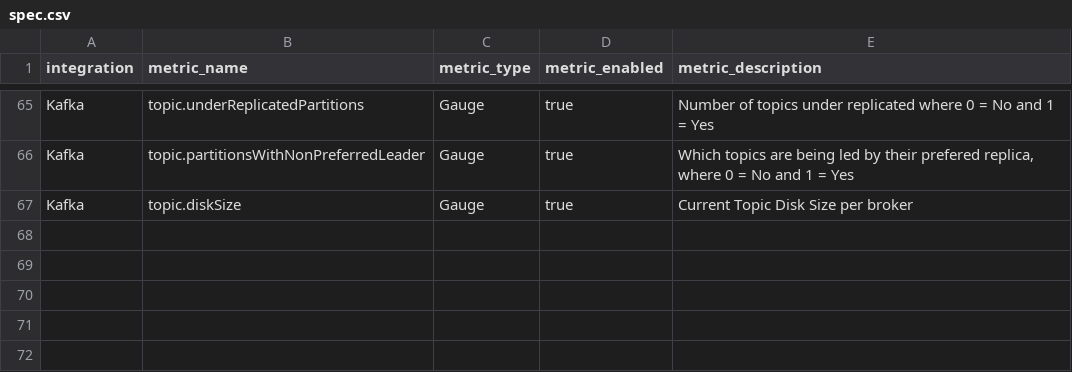
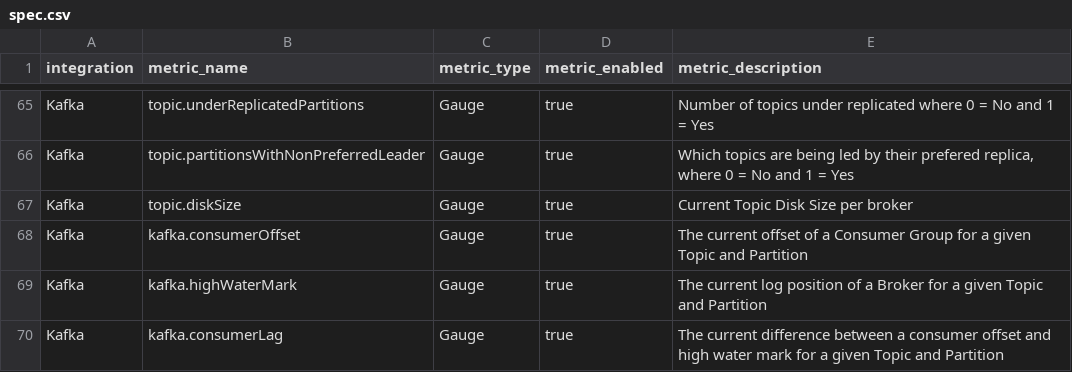
Before and after one commit to deepaucksharma/hackathon-bootstrap, a CSV file: spec.csv, drawn as a sheet; only a part is shown, gaps mark what is left out.

```diff
--- a/spec.csv
+++ b/spec.csv
@@ -67 +67,4 @@ Kafka,topic.partitionsWithNonPreferredLeader,Gauge,true,"Which topics are being
 Kafka,topic.diskSize,Gauge,true,Current Topic Disk Size per broker
+Kafka,kafka.consumerOffset,Gauge,true,The current offset of a Consumer Group for a given Topic and Partition
+Kafka,kafka.highWaterMark,Gauge,true,The current log position of a Broker for a given Topic and Partition
+Kafka,kafka.consumerLag,Gauge,true,The current difference between a consumer offset and high water mark for a given Topic and Partition
```
Also changed, not shown: 6 other files.
